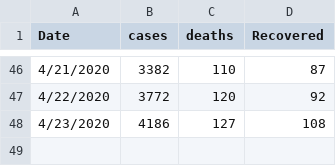
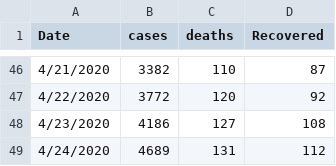
Before and after one commit to shafinhasnat/Django-based-covid-info-BD, a CSV file: covidPr_app/static/ess/COVID-19_in_bangladesh.csv, drawn as a sheet; only a part is shown, gaps mark what is left out.

Commit message:
Update

```diff
--- a/covidPr_app/static/ess/COVID-19_in_bangladesh.csv
+++ b/covidPr_app/static/ess/COVID-19_in_bangladesh.csv
@@ -48 +48,2 @@ Date,cases,deaths,Recovered
 4/23/2020,4186,127,108
+4/24/2020,4689,131,112
```
